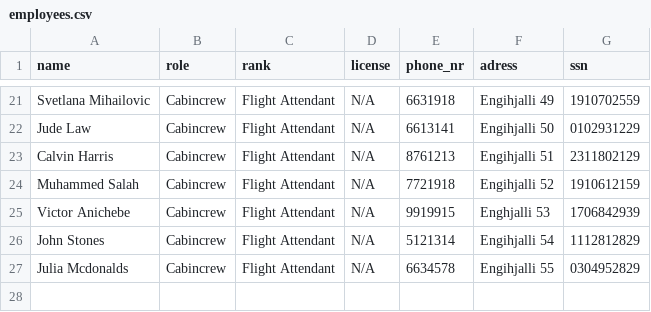
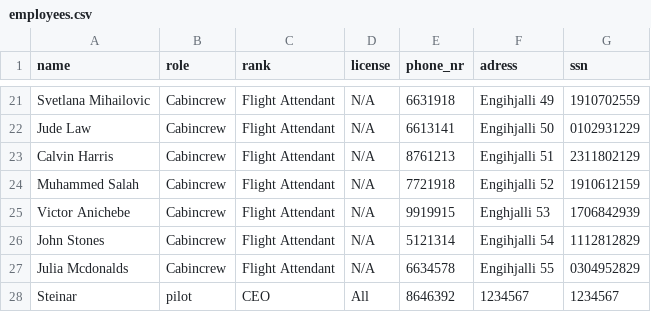
Before and after one commit to Jonsi30/verklegt_namskeid1_2023_h41, a CSV file: Files/employees.csv, drawn as a sheet; only a part is shown, gaps mark what is left out.

```diff
--- a/Files/employees.csv
+++ b/Files/employees.csv
@@ -27 +27,2 @@ John Stones,Cabincrew,Flight Attendant,N/A,5121314,Engihjalli 54,1112812829
 Julia Mcdonalds,Cabincrew,Flight Attendant,N/A,6634578,Engihjalli 55,0304952829
+Steinar,pilot,CEO,All,8646392,1234567,1234567
```
Also changed, not shown: Files/destinations.csv, 3 other files.
